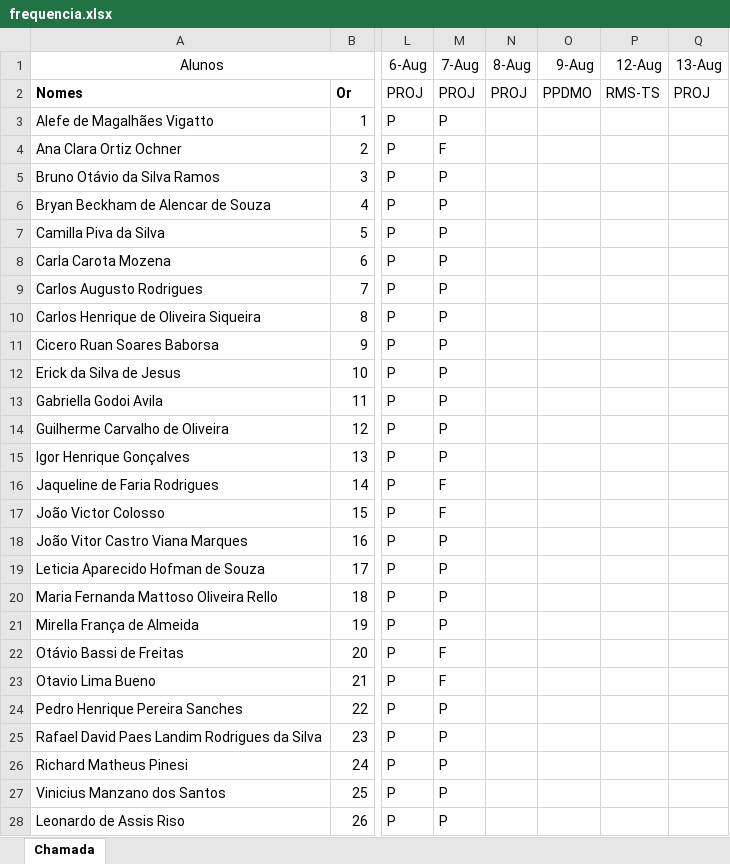
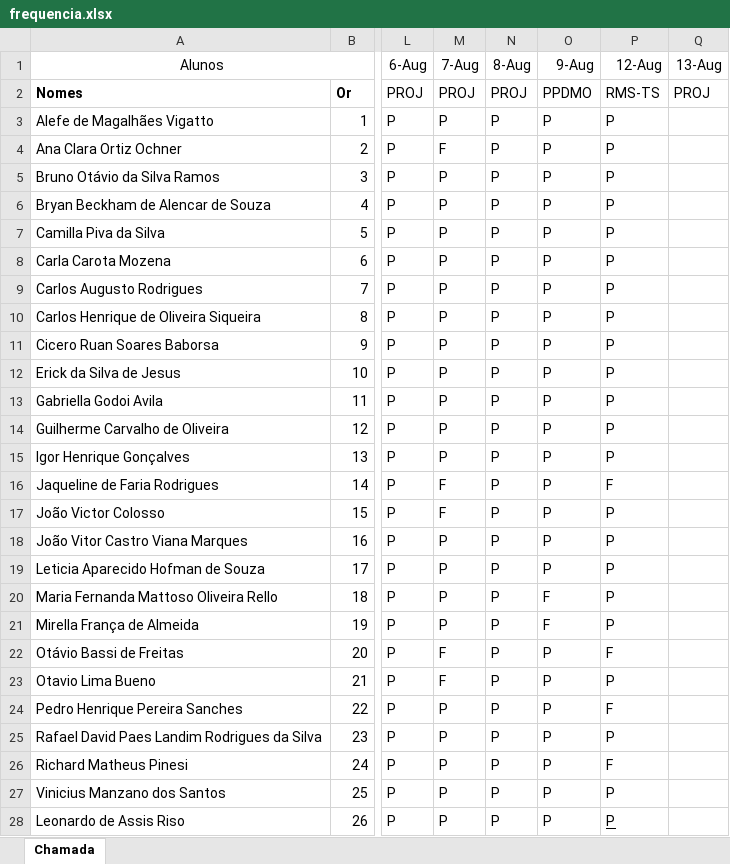
Before and after one commit to wellifabio/senai2024, an Excel workbook: ds/3des/frequencia.xlsx, sheet Chamada, drawn as a sheet; only a part is shown, gaps mark what is left out; values as stored, in another font and other column widths than the file's, no borders; conditional formats not drawn; the diff names each change by its address in the sheet, - before the commit and + after, or states it on an @@ line.

```diff
--- a/ds/3des/frequencia.xlsx (sheet Chamada)
+++ b/ds/3des/frequencia.xlsx (sheet Chamada)
-N3:N28 (8-Aug): (empty)
+N3:N28 (8-Aug): P
-O3:O19 (9-Aug): (empty)
+O3:O19 (9-Aug): P
-P3:P15 (12-Aug): (empty)
+P3:P15 (12-Aug): P
-P16 (12-Aug): (empty)
+P16 (12-Aug): F
-P17:P21 (12-Aug): (empty)
+P17:P21 (12-Aug): P
-O20:O21 (9-Aug): (empty)
+O20:O21 (9-Aug): F
-O22:O28 (9-Aug): (empty)
+O22:O28 (9-Aug): P
-P22 (12-Aug): (empty)
+P22 (12-Aug): F
-P23 (12-Aug): (empty)
+P23 (12-Aug): P
-P24 (12-Aug): (empty)
+P24 (12-Aug): F
-P25 (12-Aug): (empty)
+P25 (12-Aug): P
-P26 (12-Aug): (empty)
+P26 (12-Aug): F
-P27:P28 (12-Aug): (empty)
+P27:P28 (12-Aug): P
```
Also changed, not shown: 1 other file.
